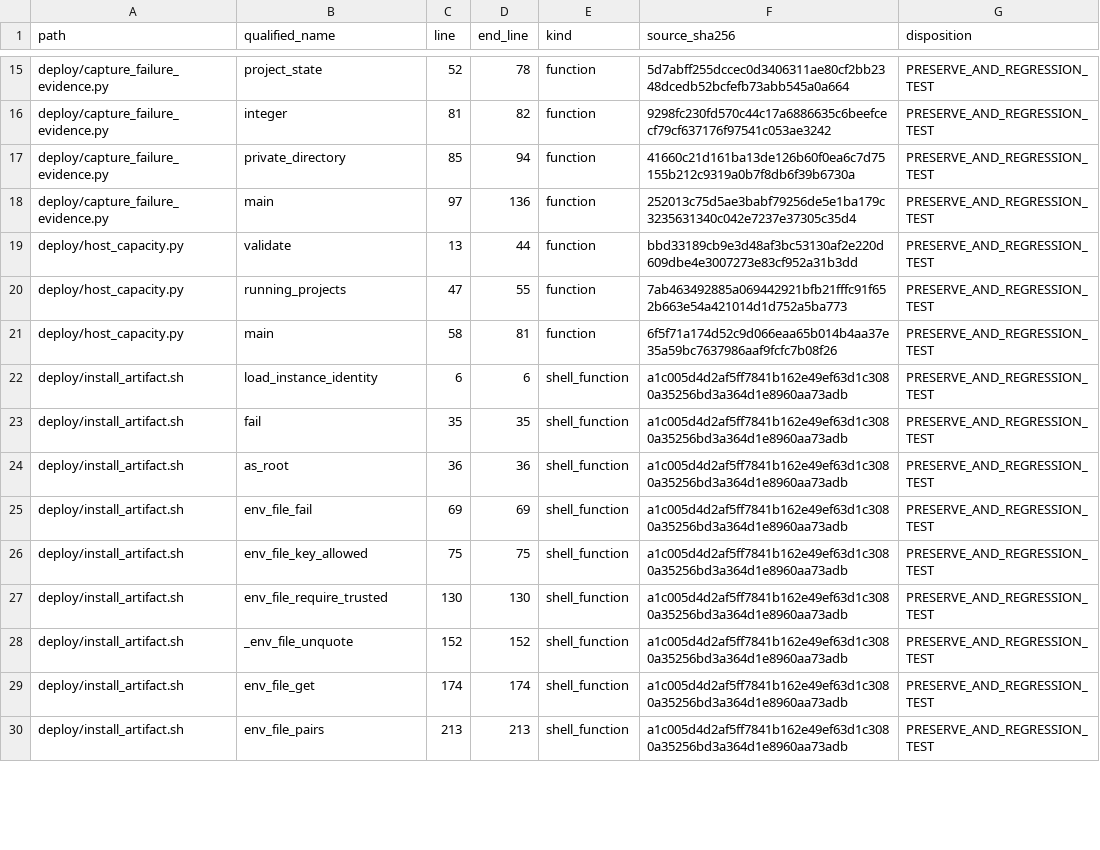
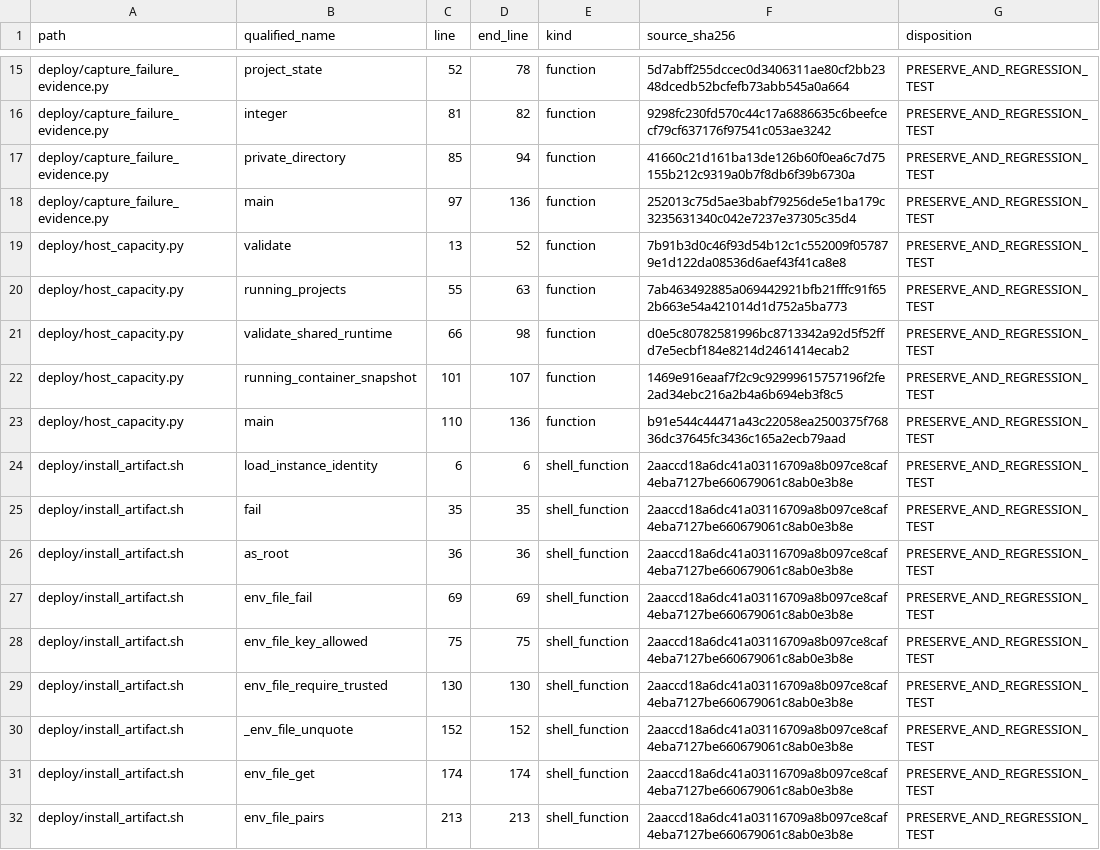
Before and after one commit to asad13-Binana/Bitcoin-Bot-Live-Trading-on-Binance-any-Exchange, a CSV file: docs/audit/FUNCTION_PARITY_MATRIX.csv, drawn as a sheet; only a part is shown, gaps mark what is left out; the diff covers the shown part only.

Commit message:
Validate shared Testnet host capacity before recovery installation (#23)
Fixes prepared with GPT-6 Astra. Preserve Oracle and isolated profile requirements, reject Live cohosts and enforce explicit CPU, RAM and PID reservations.

```diff
--- a/docs/audit/FUNCTION_PARITY_MATRIX.csv
+++ b/docs/audit/FUNCTION_PARITY_MATRIX.csv
@@ -18,13 +18,15 @@
 "deploy/capture_failure_evidence.py","main","97","136","function","252013c75d5ae3babf79256de5e1ba179c3235631340c042e7237e37305c35d4","PRESERVE_AND_REGRESSION_TEST"
-"deploy/host_capacity.py","validate","13","44","function","bbd33189cb9e3d48af3bc53130af2e220d609dbe4e3007273e83cf952a31b3dd","PRESERVE_AND_REGRESSION_TEST"
-"deploy/host_capacity.py","running_projects","47","55","function","7ab463492885a069442921bfb21fffc91f652b663e54a421014d1d752a5ba773","PRESERVE_AND_REGRESSION_TEST"
-"deploy/host_capacity.py","main","58","81","function","6f5f71a174d52c9d066eaa65b014b4aa37e35a59bc7637986aaf9fcfc7b08f26","PRESERVE_AND_REGRESSION_TEST"
-"deploy/install_artifact.sh","load_instance_identity","6","6","shell_function","a1c005d4d2af5ff7841b162e49ef63d1c3080a35256bd3a364d1e8960aa73adb","PRESERVE_AND_REGRESSION_TEST"
-"deploy/install_artifact.sh","fail","35","35","shell_function","a1c005d4d2af5ff7841b162e49ef63d1c3080a35256bd3a364d1e8960aa73adb","PRESERVE_AND_REGRESSION_TEST"
-"deploy/install_artifact.sh","as_root","36","36","shell_function","a1c005d4d2af5ff7841b162e49ef63d1c3080a35256bd3a364d1e8960aa73adb","PRESERVE_AND_REGRESSION_TEST"
-"deploy/install_artifact.sh","env_file_fail","69","69","shell_function","a1c005d4d2af5ff7841b162e49ef63d1c3080a35256bd3a364d1e8960aa73adb","PRESERVE_AND_REGRESSION_TEST"
-"deploy/install_artifact.sh","env_file_key_allowed","75","75","shell_function","a1c005d4d2af5ff7841b162e49ef63d1c3080a35256bd3a364d1e8960aa73adb","PRESERVE_AND_REGRESSION_TEST"
-"deploy/install_artifact.sh","env_file_require_trusted","130","130","shell_function","a1c005d4d2af5ff7841b162e49ef63d1c3080a35256bd3a364d1e8960aa73adb","PRESERVE_AND_REGRESSION_TEST"
-"deploy/install_artifact.sh","_env_file_unquote","152","152","shell_function","a1c005d4d2af5ff7841b162e49ef63d1c3080a35256bd3a364d1e8960aa73adb","PRESERVE_AND_REGRESSION_TEST"
-"deploy/install_artifact.sh","env_file_get","174","174","shell_function","a1c005d4d2af5ff7841b162e49ef63d1c3080a35256bd3a364d1e8960aa73adb","PRESERVE_AND_REGRESSION_TEST"
-"deploy/install_artifact.sh","env_file_pairs","213","213","shell_function","a1c005d4d2af5ff7841b162e49ef63d1c3080a35256bd3a364d1e8960aa73adb","PRESERVE_AND_REGRESSION_TEST"
+"deploy/host_capacity.py","validate","13","52","function","7b91b3d0c46f93d54b12c1c552009f057879e1d122da08536d6aef43f41ca8e8","PRESERVE_AND_REGRESSION_TEST"
+"deploy/host_capacity.py","running_projects","55","63","function","7ab463492885a069442921bfb21fffc91f652b663e54a421014d1d752a5ba773","PRESERVE_AND_REGRESSION_TEST"
+"deploy/host_capacity.py","validate_shared_runtime","66","98","function","d0e5c80782581996bc8713342a92d5f52ffd7e5ecbf184e8214d2461414ecab2","PRESERVE_AND_REGRESSION_TEST"
+"deploy/host_capacity.py","running_container_snapshot","101","107","function","1469e916eaaf7f2c9c92999615757196f2fe2ad34ebc216a2b4a6b694eb3f8c5","PRESERVE_AND_REGRESSION_TEST"
+"deploy/host_capacity.py","main","110","136","function","b91e544c44471a43c22058ea2500375f76836dc37645fc3436c165a2ecb79aad","PRESERVE_AND_REGRESSION_TEST"
+"deploy/install_artifact.sh","load_instance_identity","6","6","shell_function","2aaccd18a6dc41a03116709a8b097ce8caf4eba7127be660679061c8ab0e3b8e","PRESERVE_AND_REGRESSION_TEST"
+"deploy/install_artifact.sh","fail","35","35","shell_function","2aaccd18a6dc41a03116709a8b097ce8caf4eba7127be660679061c8ab0e3b8e","PRESERVE_AND_REGRESSION_TEST"
+"deploy/install_artifact.sh","as_root","36","36","shell_function","2aaccd18a6dc41a03116709a8b097ce8caf4eba7127be660679061c8ab0e3b8e","PRESERVE_AND_REGRESSION_TEST"
+"deploy/install_artifact.sh","env_file_fail","69","69","shell_function","2aaccd18a6dc41a03116709a8b097ce8caf4eba7127be660679061c8ab0e3b8e","PRESERVE_AND_REGRESSION_TEST"
+"deploy/install_artifact.sh","env_file_key_allowed","75","75","shell_function","2aaccd18a6dc41a03116709a8b097ce8caf4eba7127be660679061c8ab0e3b8e","PRESERVE_AND_REGRESSION_TEST"
+"deploy/install_artifact.sh","env_file_require_trusted","130","130","shell_function","2aaccd18a6dc41a03116709a8b097ce8caf4eba7127be660679061c8ab0e3b8e","PRESERVE_AND_REGRESSION_TEST"
+"deploy/install_artifact.sh","_env_file_unquote","152","152","shell_function","2aaccd18a6dc41a03116709a8b097ce8caf4eba7127be660679061c8ab0e3b8e","PRESERVE_AND_REGRESSION_TEST"
+"deploy/install_artifact.sh","env_file_get","174","174","shell_function","2aaccd18a6dc41a03116709a8b097ce8caf4eba7127be660679061c8ab0e3b8e","PRESERVE_AND_REGRESSION_TEST"
+"deploy/install_artifact.sh","env_file_pairs","213","213","shell_function","2aaccd18a6dc41a03116709a8b097ce8caf4eba7127be660679061c8ab0e3b8e","PRESERVE_AND_REGRESSION_TEST"
```
Also changed, not shown: 25 edited cells elsewhere in this file, docs/audit/FILE_REVIEW_LEDGER.csv, 8 other files.
